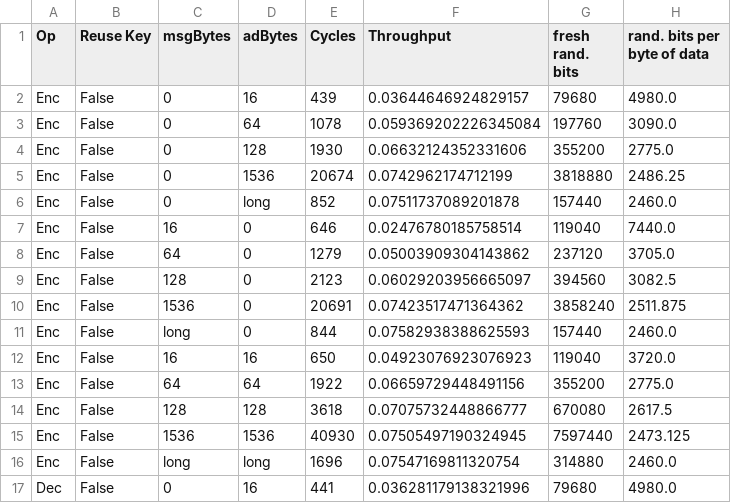
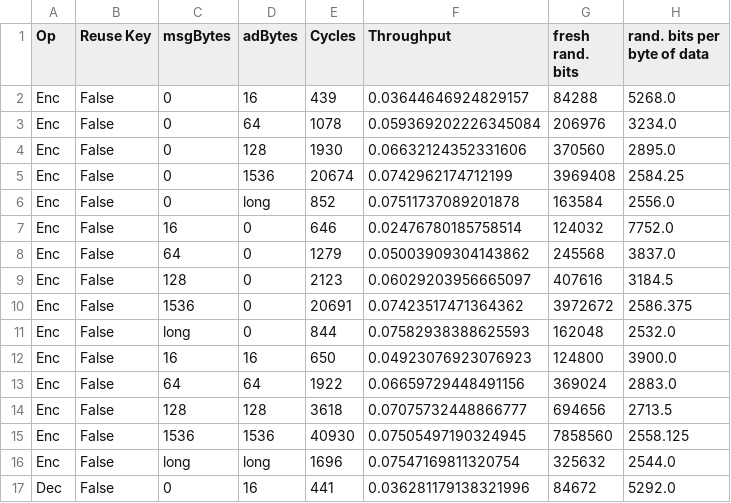
Before and after one commit to kammoh/LWC-Masking, a CSV file: GIFT-COFB_first_order_timing_results.csv, drawn as a sheet; only a part is shown; the diff covers the shown part only.

```diff
--- a/GIFT-COFB_first_order_timing_results.csv
+++ b/GIFT-COFB_first_order_timing_results.csv
@@ -1,17 +1,17 @@
 Op,Reuse Key,msgBytes,adBytes,Cycles,Throughput,fresh rand. bits,rand. bits per byte of data
-Enc,False,0,16,439,0.03644646924829157,79680,4980.0
-Enc,False,0,64,1078,0.059369202226345084,197760,3090.0
-Enc,False,0,128,1930,0.06632124352331606,355200,2775.0
-Enc,False,0,1536,20674,0.0742962174712199,3818880,2486.25
-Enc,False,0,long,852,0.07511737089201878,157440,2460.0
-Enc,False,16,0,646,0.02476780185758514,119040,7440.0
-Enc,False,64,0,1279,0.05003909304143862,237120,3705.0
-Enc,False,128,0,2123,0.06029203956665097,394560,3082.5
-Enc,False,1536,0,20691,0.07423517471364362,3858240,2511.875
-Enc,False,long,0,844,0.07582938388625593,157440,2460.0
-Enc,False,16,16,650,0.04923076923076923,119040,3720.0
-Enc,False,64,64,1922,0.06659729448491156,355200,2775.0
-Enc,False,128,128,3618,0.07075732448866777,670080,2617.5
-Enc,False,1536,1536,40930,0.07505497190324945,7597440,2473.125
-Enc,False,long,long,1696,0.07547169811320754,314880,2460.0
-Dec,False,0,16,441,0.036281179138321996,79680,4980.0
+Enc,False,0,16,439,0.03644646924829157,84288,5268.0
+Enc,False,0,64,1078,0.059369202226345084,206976,3234.0
+Enc,False,0,128,1930,0.06632124352331606,370560,2895.0
+Enc,False,0,1536,20674,0.0742962174712199,3969408,2584.25
+Enc,False,0,long,852,0.07511737089201878,163584,2556.0
+Enc,False,16,0,646,0.02476780185758514,124032,7752.0
+Enc,False,64,0,1279,0.05003909304143862,245568,3837.0
+Enc,False,128,0,2123,0.06029203956665097,407616,3184.5
+Enc,False,1536,0,20691,0.07423517471364362,3972672,2586.375
+Enc,False,long,0,844,0.07582938388625593,162048,2532.0
+Enc,False,16,16,650,0.04923076923076923,124800,3900.0
+Enc,False,64,64,1922,0.06659729448491156,369024,2883.0
+Enc,False,128,128,3618,0.07075732448866777,694656,2713.5
+Enc,False,1536,1536,40930,0.07505497190324945,7858560,2558.125
+Enc,False,long,long,1696,0.07547169811320754,325632,2544.0
+Dec,False,0,16,441,0.036281179138321996,84672,5292.0
```
Also changed, not shown: 28 edited cells elsewhere in this file, Romulus/Romulusn_second_order/BENCH_KAT/Romulusn_second_order/timing_tests/timing_tests.csv, Romulusn_first_order_timing_results.csv, 37 other files.
